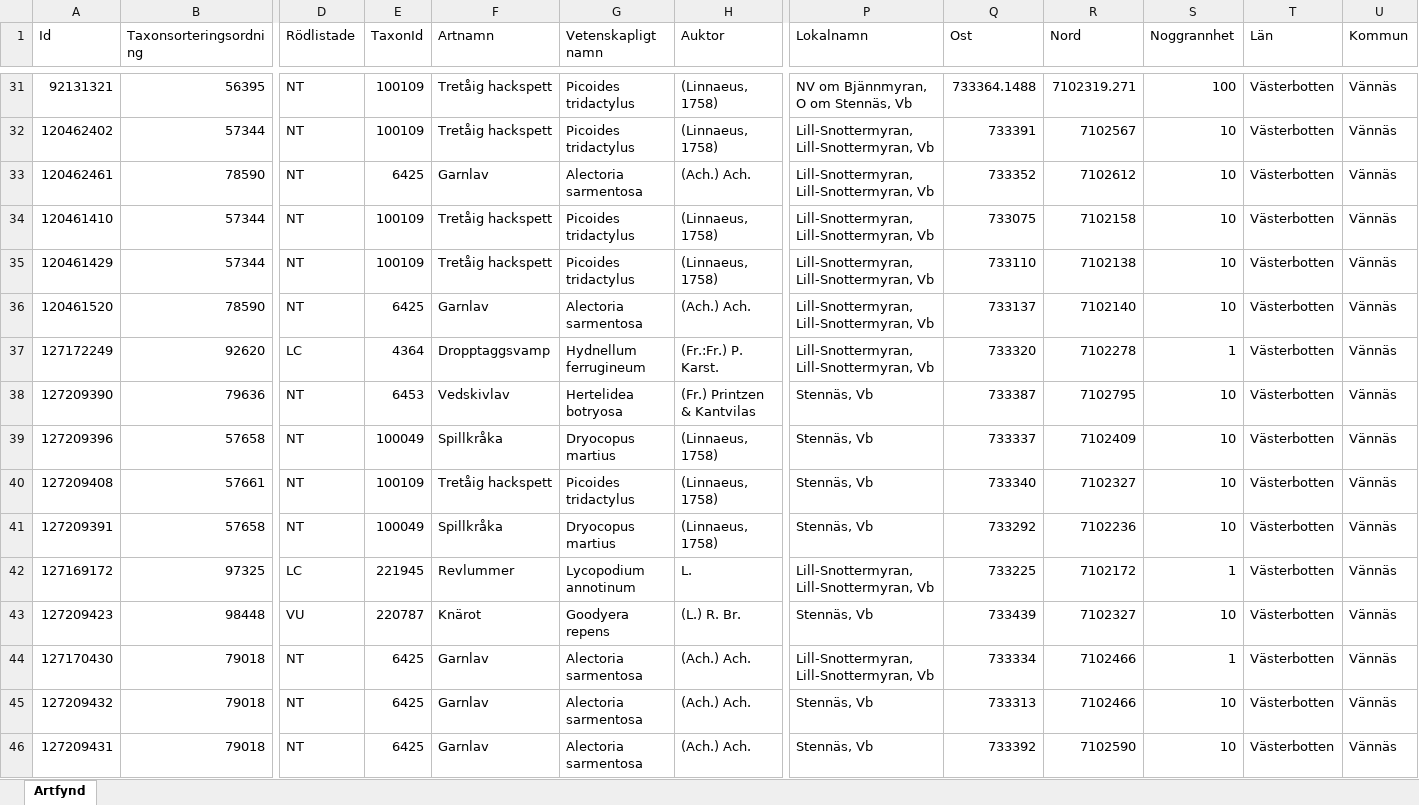
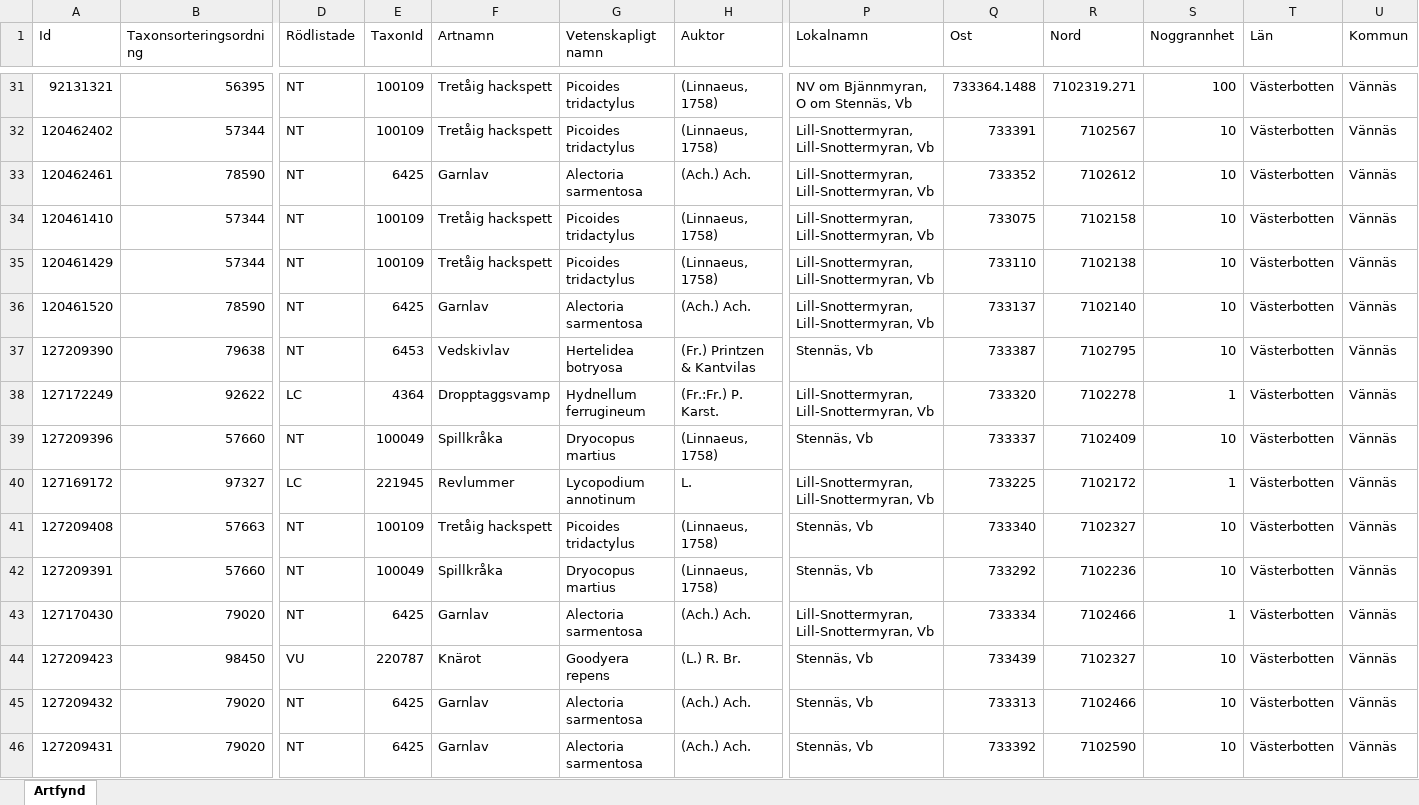
Before and after one commit to klasma/Logging_2460, an Excel workbook: artfynd/A 36333-2025 artfynd.xlsx, sheet Artfynd, drawn as a sheet; only a part is shown, gaps mark what is left out; values as stored, in another font and other column widths than the file's, no borders; removed rows and columns are numbered as before the commit, all else as after; rows hold the shown columns only; the diff covers the shown part only; the diff names each change by its address in the sheet, - before the commit and + after, or states it on an @@ line.

```diff
--- a/artfynd/A 36333-2025 artfynd.xlsx (sheet Artfynd)
+++ b/artfynd/A 36333-2025 artfynd.xlsx (sheet Artfynd)
-row 37: 127172249 | 92620 | LC | 4364 | Dropptaggsvamp | Hydnellum ferrugineum | (Fr.:Fr.) P. Karst. | Lill-Snottermyran, Lill-Snottermyran, Vb | 733320 | 7102278 | 1 | Västerbotten | Vännäs
-B37 (Taxonsorteringsordning): 79636
+B37 (Taxonsorteringsordning): 79638
+row 38: 127172249 | 92622 | LC | 4364 | Dropptaggsvamp | Hydnellum ferrugineum | (Fr.:Fr.) P. Karst. | Lill-Snottermyran, Lill-Snottermyran, Vb | 733320 | 7102278 | 1 | Västerbotten | Vännäs
-B39 (Taxonsorteringsordning): 57658
+B39 (Taxonsorteringsordning): 57660
+row 40: 127169172 | 97327 | LC | 221945 | Revlummer | Lycopodium annotinum | L. | Lill-Snottermyran, Lill-Snottermyran, Vb | 733225 | 7102172 | 1 | Västerbotten | Vännäs
-B41 (Taxonsorteringsordning): 57661
+B41 (Taxonsorteringsordning): 57663
-B42 (Taxonsorteringsordning): 57658
+B42 (Taxonsorteringsordning): 57660
-row 42: 127169172 | 97325 | LC | 221945 | Revlummer | Lycopodium annotinum | L. | Lill-Snottermyran, Lill-Snottermyran, Vb | 733225 | 7102172 | 1 | Västerbotten | Vännäs
-row 43: 127209423 | 98448 | VU | 220787 | Knärot | Goodyera repens | (L.) R. Br. | Stennäs, Vb | 733439 | 7102327 | 10 | Västerbotten | Vännäs
-B43 (Taxonsorteringsordning): 79018
+B43 (Taxonsorteringsordning): 79020
+row 44: 127209423 | 98450 | VU | 220787 | Knärot | Goodyera repens | (L.) R. Br. | Stennäs, Vb | 733439 | 7102327 | 10 | Västerbotten | Vännäs
-B45:B46 (Taxonsorteringsordning): 79018
+B45:B46 (Taxonsorteringsordning): 79020
```
Also changed, not shown: 10 added rows, 10 removed rows and 71 edited cells elsewhere in this sheet, artfynd/A 19776-2025 artfynd.xlsx, artfynd/A 21711-2025 artfynd.xlsx, 47 other files.
